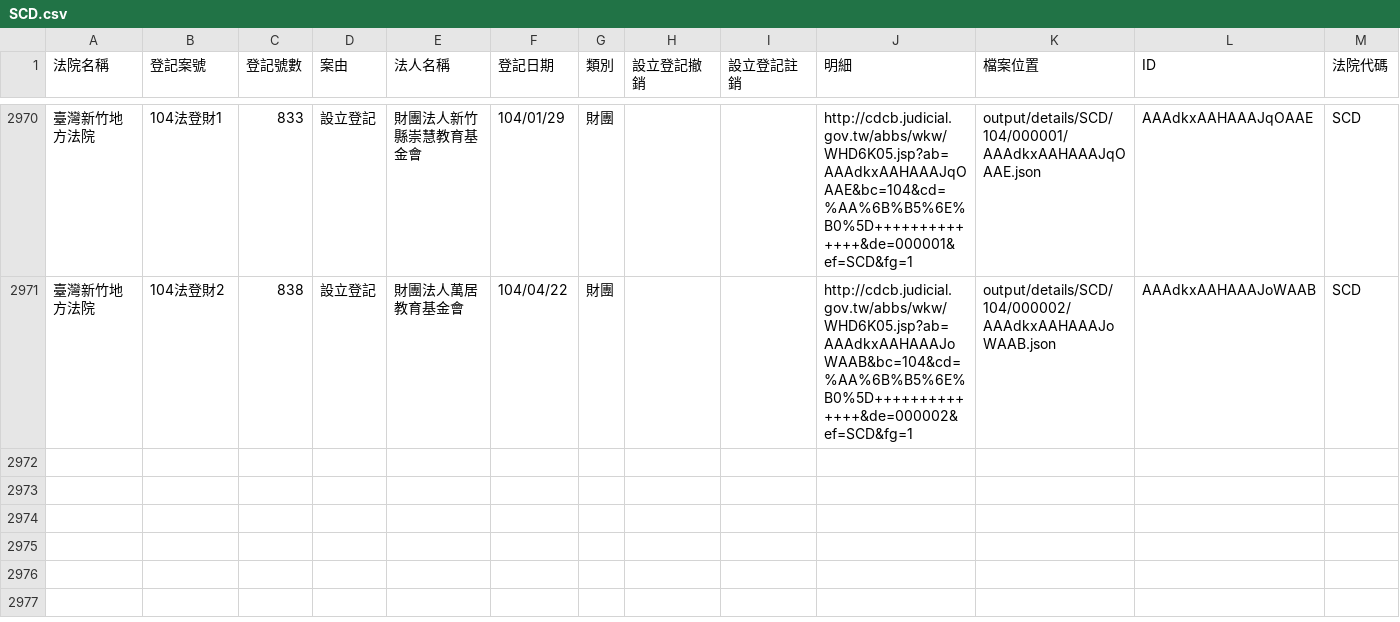
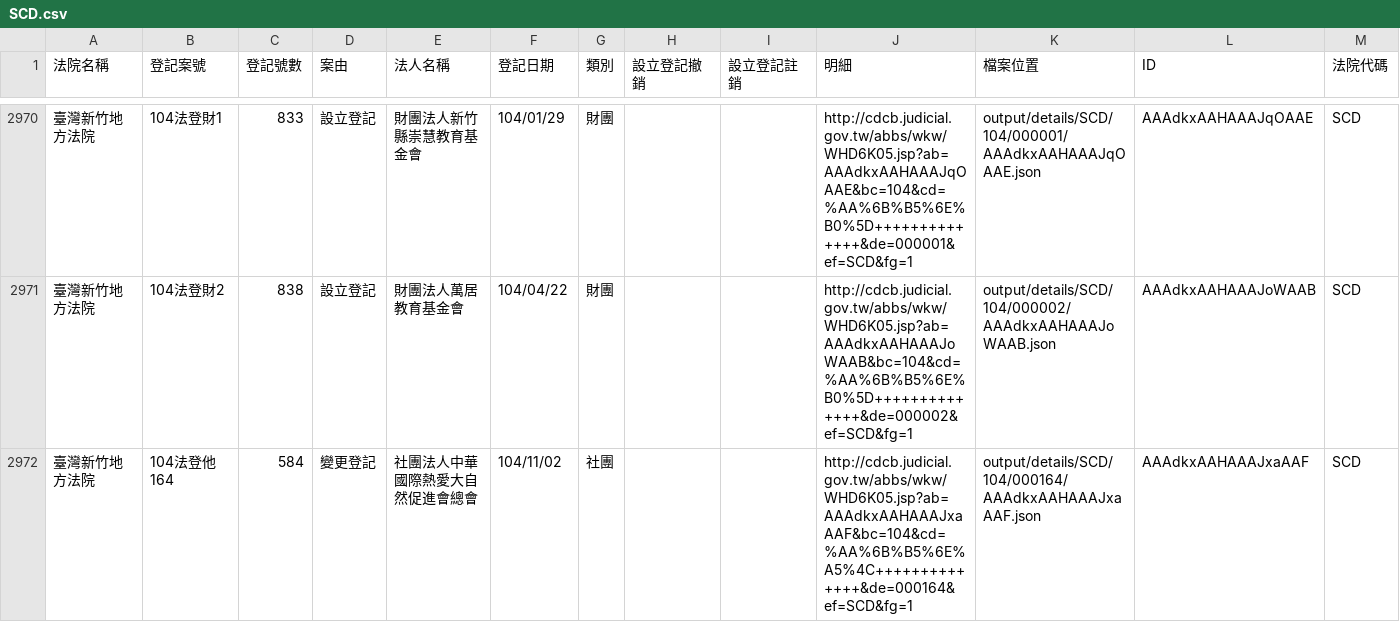
Before and after one commit to taichunmin/foundationtw, a CSV file: output/lists/SCD.csv, drawn as a sheet; only a part is shown, gaps mark what is left out.

Commit message:
update datasets @ 2015-11-04 02:00:01

```diff
--- a/output/lists/SCD.csv
+++ b/output/lists/SCD.csv
@@ -2971 +2971,2 @@
 臺灣新竹地方法院,104法登財2,838,設立登記,財團法人萬居教育基金會,104/04/22,財團,,,http://cdcb.judicial.gov.tw/abbs/wkw/WHD6K05.jsp?ab=AAAdkxAAHAAAJoWAAB&bc=104&cd=%AA%6B%B5%6E%B0%5D++++++++++++++&de=000002&ef=SCD&fg=1,output/details/SCD/104/000002/AAAdkxAAHAAAJoWAAB.json,AAAdkxAAHAAAJoWAAB,SCD
+臺灣新竹地方法院,104法登他164,584,變更登記,社團法人中華國際熱愛大自然促進會總會,104/11/02,社團,,,http://cdcb.judicial.gov.tw/abbs/wkw/WHD6K05.jsp?ab=AAAdkxAAHAAAJxaAAF&bc=104&cd=%AA%6B%B5%6E%A5%4C++++++++++++++&de=000164&ef=SCD&fg=1,output/details/SCD/104/000164/AAAdkxAAHAAAJxaAAF.json,AAAdkxAAHAAAJxaAAF,SCD
```
Also changed, not shown: 5 other files.
